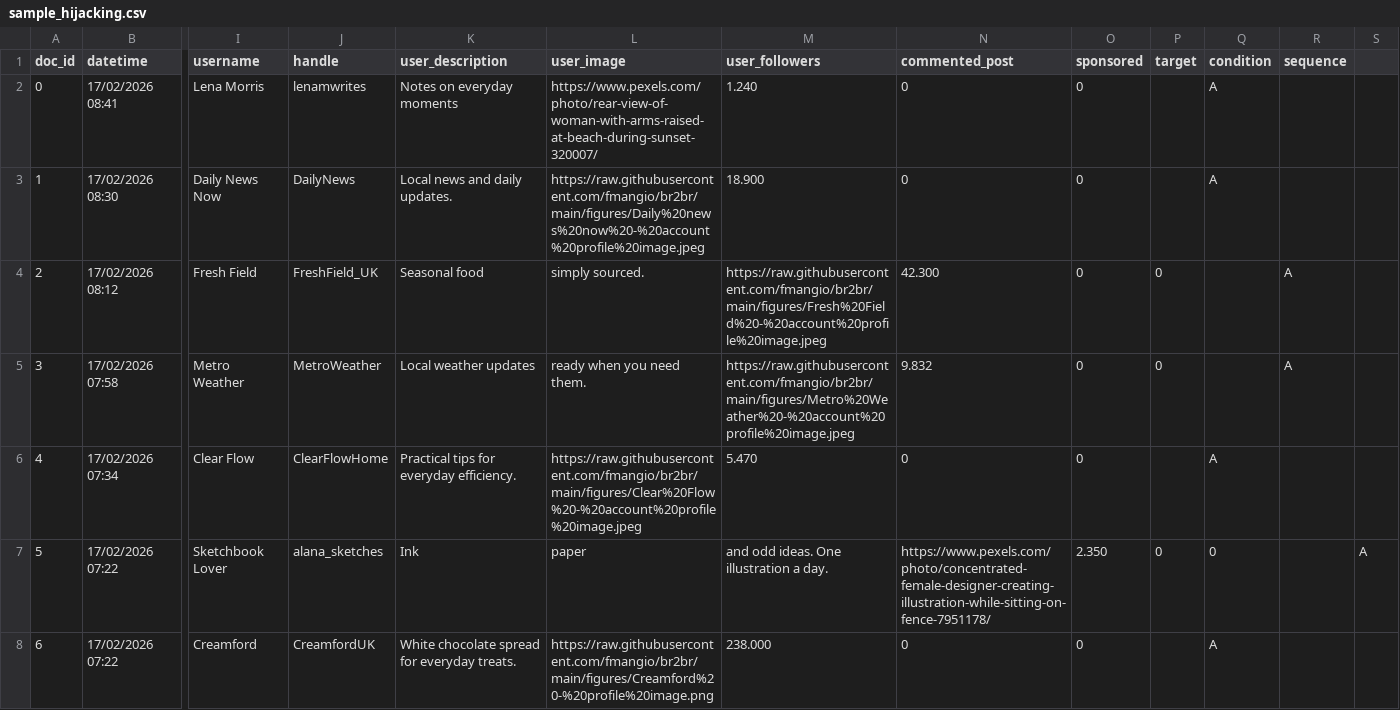
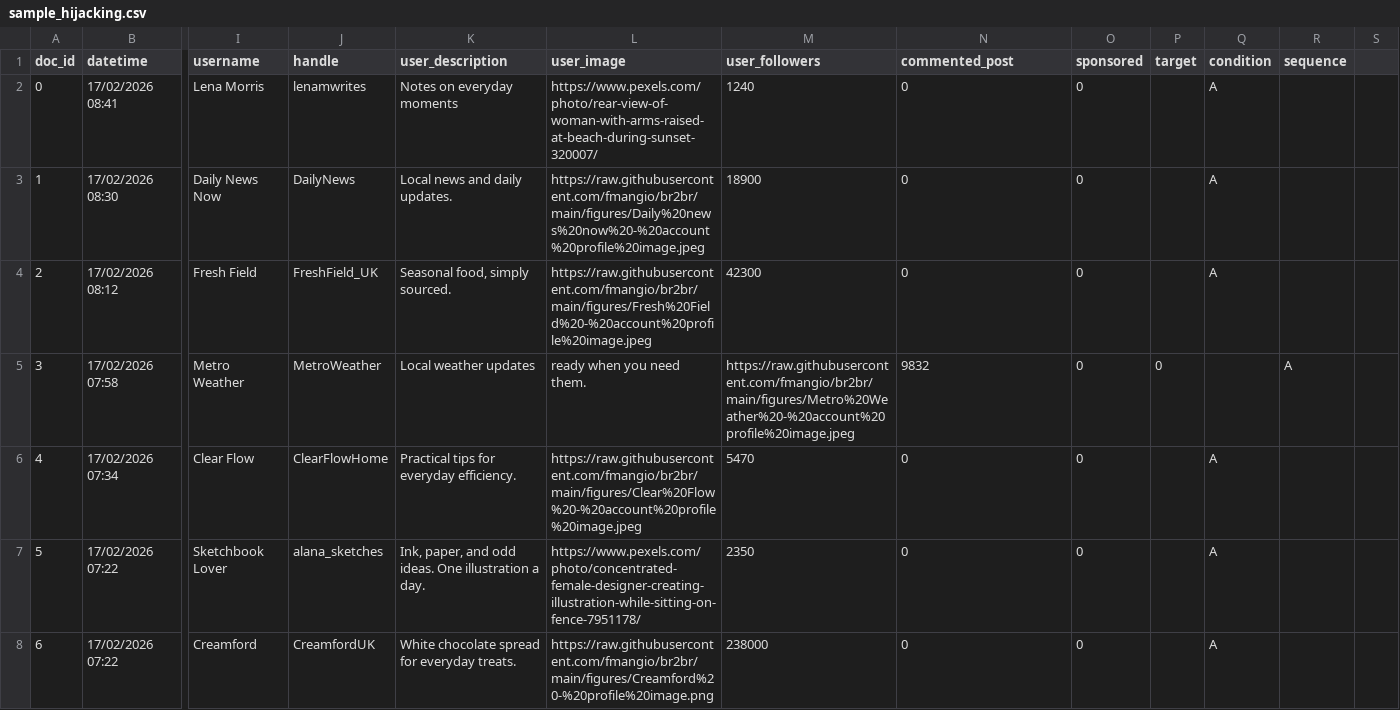
Before and after one commit to fmangio/br2br, a CSV file: sample_hijacking.csv, drawn as a sheet; only a part is shown, gaps mark what is left out; the diff covers the shown part only; the diff names each change by its address in the sheet, - before the commit and + after, or states it on an @@ line.

Commit message:
Update sample_hijacking.csv

```diff
--- a/sample_hijacking.csv
+++ b/sample_hijacking.csv
-M2 (user_followers): 1.240
+M2 (user_followers): 1240
-M3 (user_followers): 18.900
+M3 (user_followers): 18900
-K4 (user_description): Seasonal food
+K4 (user_description): Seasonal food, simply sourced.
-L4 (user_image): simply sourced.
+L4 (user_image): https://raw.githubusercontent.com/fmangio/br2br/main/figures/Fresh%20Field%20-%20account%20profile%20image.jpeg
-M4 (user_followers): https://raw.githubusercontent.com/fmangio/br2br/main/figures/Fresh%20Field%20-%20account%20profile%20image.jpeg
+M4 (user_followers): 42300
-N4 (commented_post): 42.300
+N4 (commented_post): 0
-P4 (target): 0
+P4 (target): (empty)
-Q4 (condition): (empty)
+Q4 (condition): A
-R4 (sequence): A
+R4 (sequence): (empty)
-N5 (commented_post): 9.832
+N5 (commented_post): 9832
-M6 (user_followers): 5.470
+M6 (user_followers): 5470
-K7 (user_description): Ink
+K7 (user_description): Ink, paper, and odd ideas. One illustration a day.
-L7 (user_image): paper
+L7 (user_image): https://www.pexels.com/photo/concentrated-female-designer-creating-illustration-while-sitting-on-fence-7951178/
-M7 (user_followers): and odd ideas. One illustration a day.
+M7 (user_followers): 2350
-N7 (commented_post): https://www.pexels.com/photo/concentrated-female-designer-creating-illustration-while-sitting-on-fence-7951178/
+N7 (commented_post): 0
-O7 (sponsored): 2.350
+O7 (sponsored): 0
-P7 (target): 0
+P7 (target): (empty)
-Q7 (condition): 0
+Q7 (condition): A
-S7: A
+S7: (empty)
-M8 (user_followers): 238.000
+M8 (user_followers): 238000
```
Also changed, not shown: 12 edited cells elsewhere in this file.
